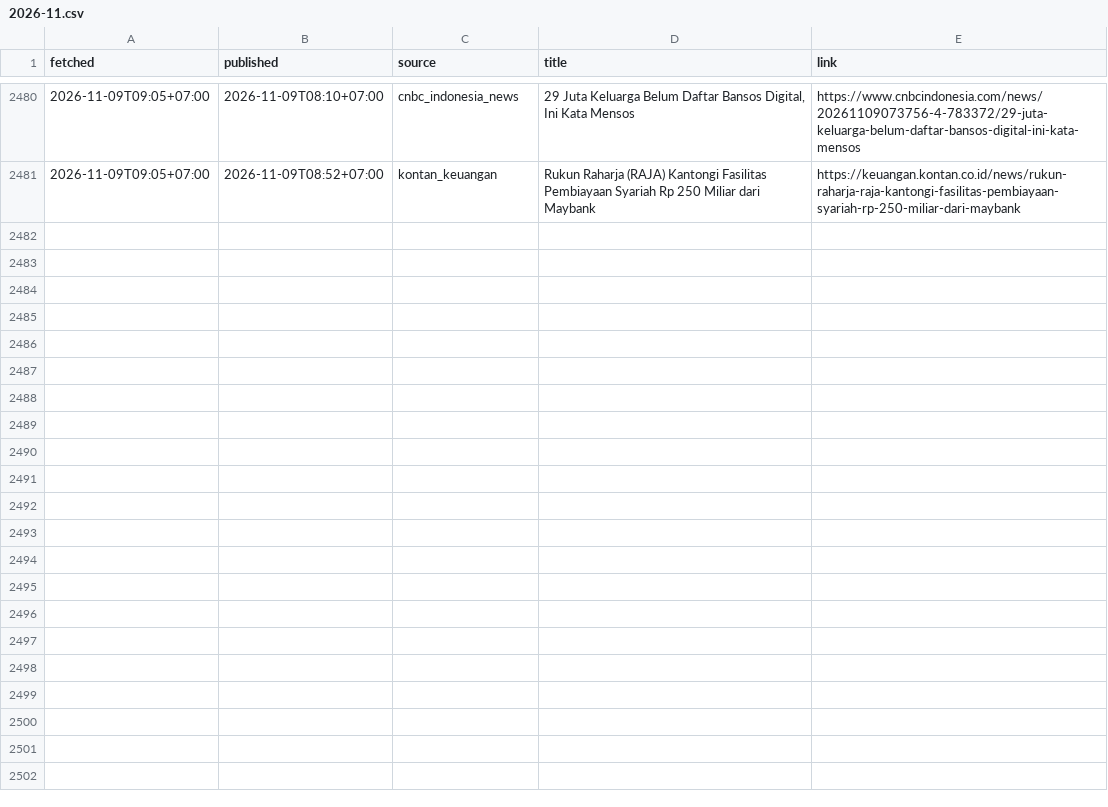
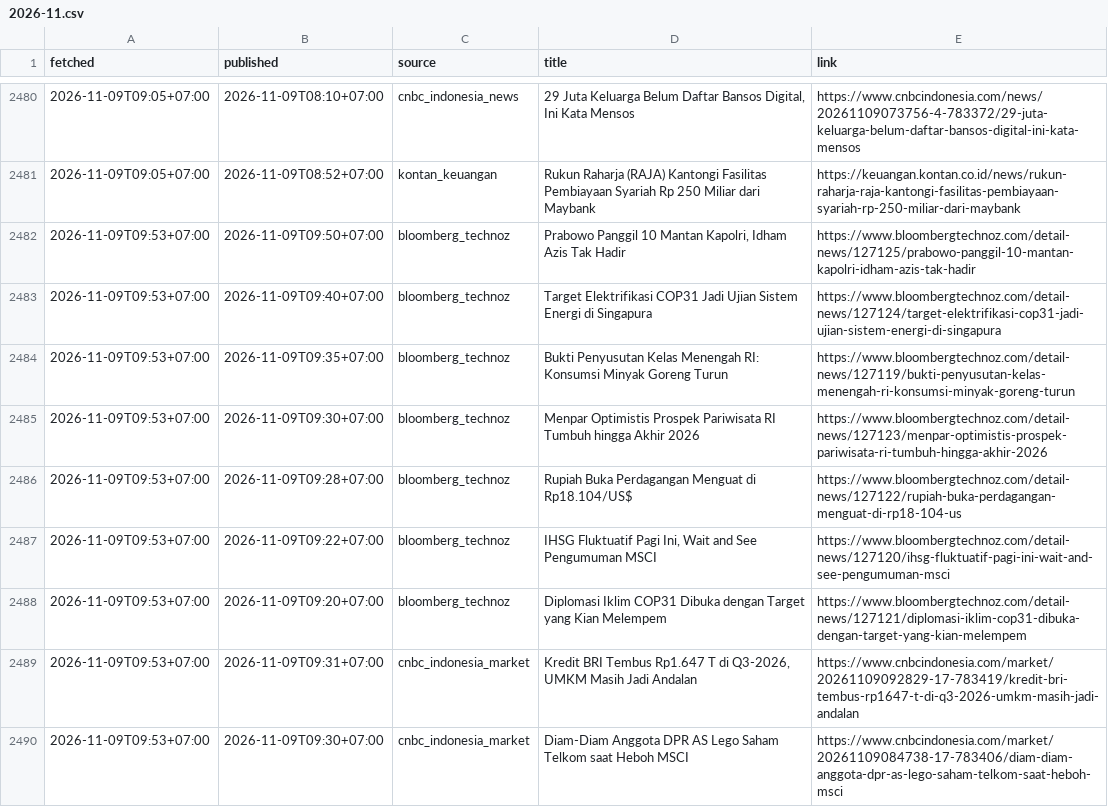
Before and after one commit to annas820/idx, a CSV file: news/2026-11.csv, drawn as a sheet; only a part is shown, gaps mark what is left out; the diff covers the shown part only; the diff names each change by its address in the sheet, - before the commit and + after, or states it on an @@ line.

```diff
--- a/news/2026-11.csv
+++ b/news/2026-11.csv
+row 2482: 2026-11-09T09:53+07:00 | 2026-11-09T09:50+07:00 | bloomberg_technoz | Prabowo Panggil 10 Mantan Kapolri, Idham Azis Tak Hadir | https://www.bloombergtechnoz.com/detail-news/127125/prabowo-panggil-10-mantan-kapolri-idham-azis-tak-hadir
+row 2483: 2026-11-09T09:53+07:00 | 2026-11-09T09:40+07:00 | bloomberg_technoz | Target Elektrifikasi COP31 Jadi Ujian Sistem Energi di Singapura | https://www.bloombergtechnoz.com/detail-news/127124/target-elektrifikasi-cop31-jadi-ujian-sistem-energi-di-singapura
+row 2484: 2026-11-09T09:53+07:00 | 2026-11-09T09:35+07:00 | bloomberg_technoz | Bukti Penyusutan Kelas Menengah RI: Konsumsi Minyak Goreng Turun | https://www.bloombergtechnoz.com/detail-news/127119/bukti-penyusutan-kelas-menengah-ri-konsumsi-minyak-goreng-turun
+row 2485: 2026-11-09T09:53+07:00 | 2026-11-09T09:30+07:00 | bloomberg_technoz | Menpar Optimistis Prospek Pariwisata RI Tumbuh hingga Akhir 2026 | https://www.bloombergtechnoz.com/detail-news/127123/menpar-optimistis-prospek-pariwisata-ri-tumbuh-hingga-akhir-2026
+row 2486: 2026-11-09T09:53+07:00 | 2026-11-09T09:28+07:00 | bloomberg_technoz | Rupiah Buka Perdagangan Menguat di Rp18.104/US$ | https://www.bloombergtechnoz.com/detail-news/127122/rupiah-buka-perdagangan-menguat-di-rp18-104-us
+row 2487: 2026-11-09T09:53+07:00 | 2026-11-09T09:22+07:00 | bloomberg_technoz | IHSG Fluktuatif Pagi Ini, Wait and See Pengumuman MSCI | https://www.bloombergtechnoz.com/detail-news/127120/ihsg-fluktuatif-pagi-ini-wait-and-see-pengumuman-msci
+row 2488: 2026-11-09T09:53+07:00 | 2026-11-09T09:20+07:00 | bloomberg_technoz | Diplomasi Iklim COP31 Dibuka dengan Target yang Kian Melempem | https://www.bloombergtechnoz.com/detail-news/127121/diplomasi-iklim-cop31-dibuka-dengan-target-yang-kian-melempem
+row 2489: 2026-11-09T09:53+07:00 | 2026-11-09T09:31+07:00 | cnbc_indonesia_market | Kredit BRI Tembus Rp1.647 T di Q3-2026, UMKM Masih Jadi Andalan | https://www.cnbcindonesia.com/market/20261109092829-17-783419/kredit-bri-tembus-rp1647-t-di-q3-2026-umkm-masih-jadi-andalan
+row 2490: 2026-11-09T09:53+07:00 | 2026-11-09T09:30+07:00 | cnbc_indonesia_market | Diam-Diam Anggota DPR AS Lego Saham Telkom saat Heboh MSCI | https://www.cnbcindonesia.com/market/20261109084738-17-783406/diam-diam-anggota-dpr-as-lego-saham-telkom-saat-heboh-msci
```
Also changed, not shown: 8 added rows elsewhere in this file, 2 other files.
